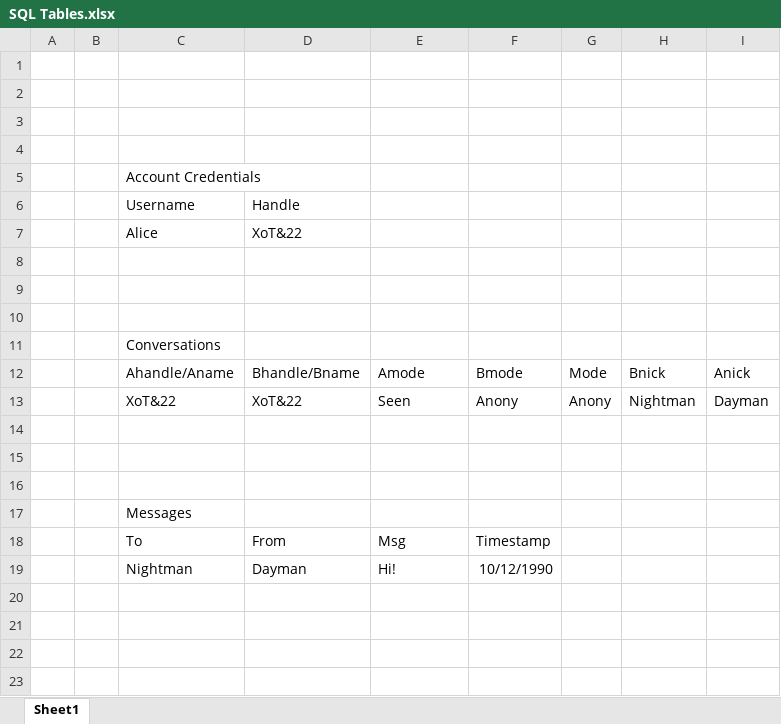
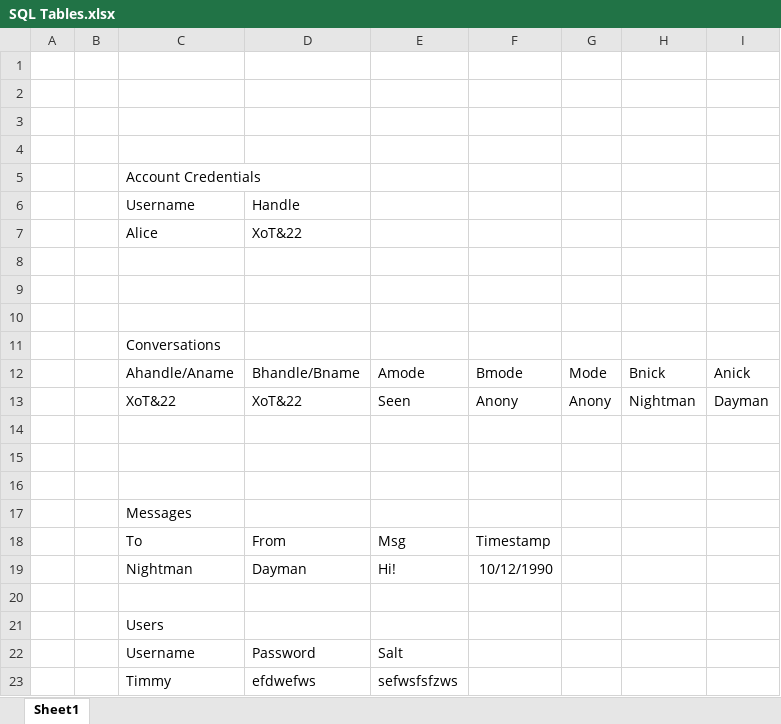
Before and after one commit to odong95/AndroidMessanger, an Excel workbook: Documents/SQL Tables.xlsx, sheet Sheet1, drawn as a sheet; values as stored, in another font and other column widths than the file's, no borders; the diff names each change by its address in the sheet, - before the commit and + after, or states it on an @@ line.

Commit message:
Update Tables

```diff
--- a/Documents/SQL Tables.xlsx (sheet Sheet1)
+++ b/Documents/SQL Tables.xlsx (sheet Sheet1)
+row 20: (empty)
+row 21:  |  | Users
+row 22:  |  | Username | Password | Salt
+row 23:  |  | Timmy | efdwefws | sefwsfsfzws
```
